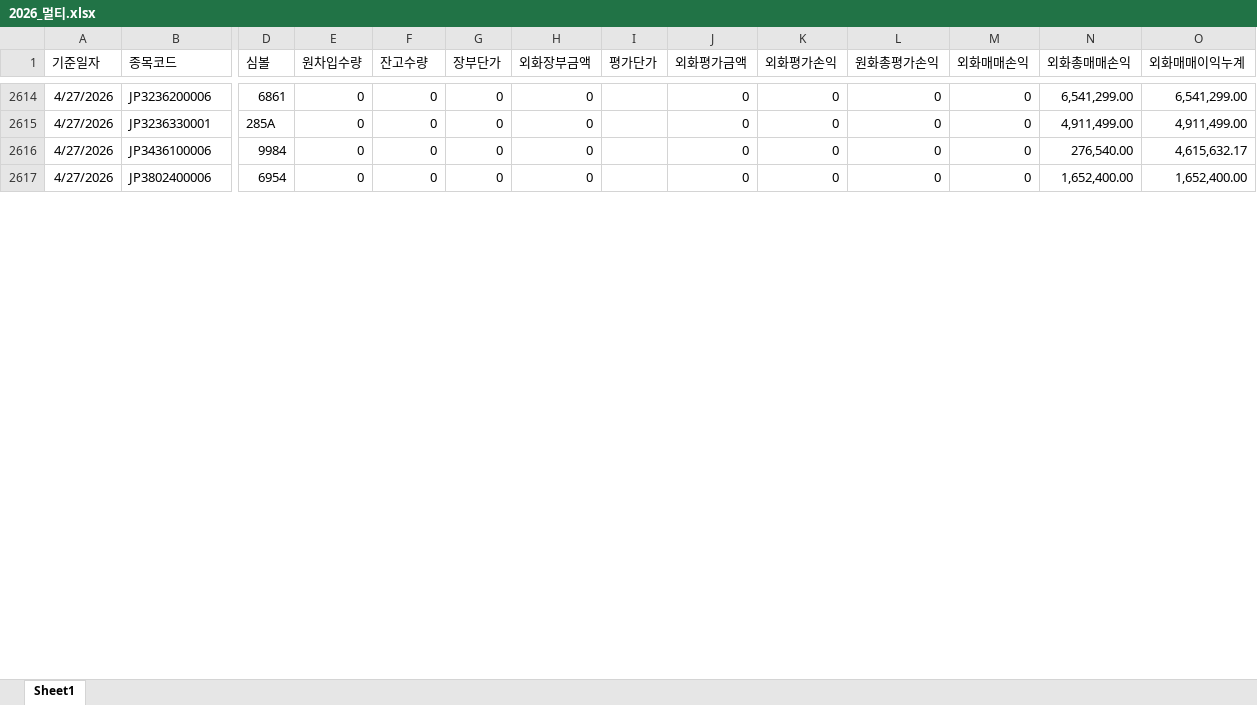
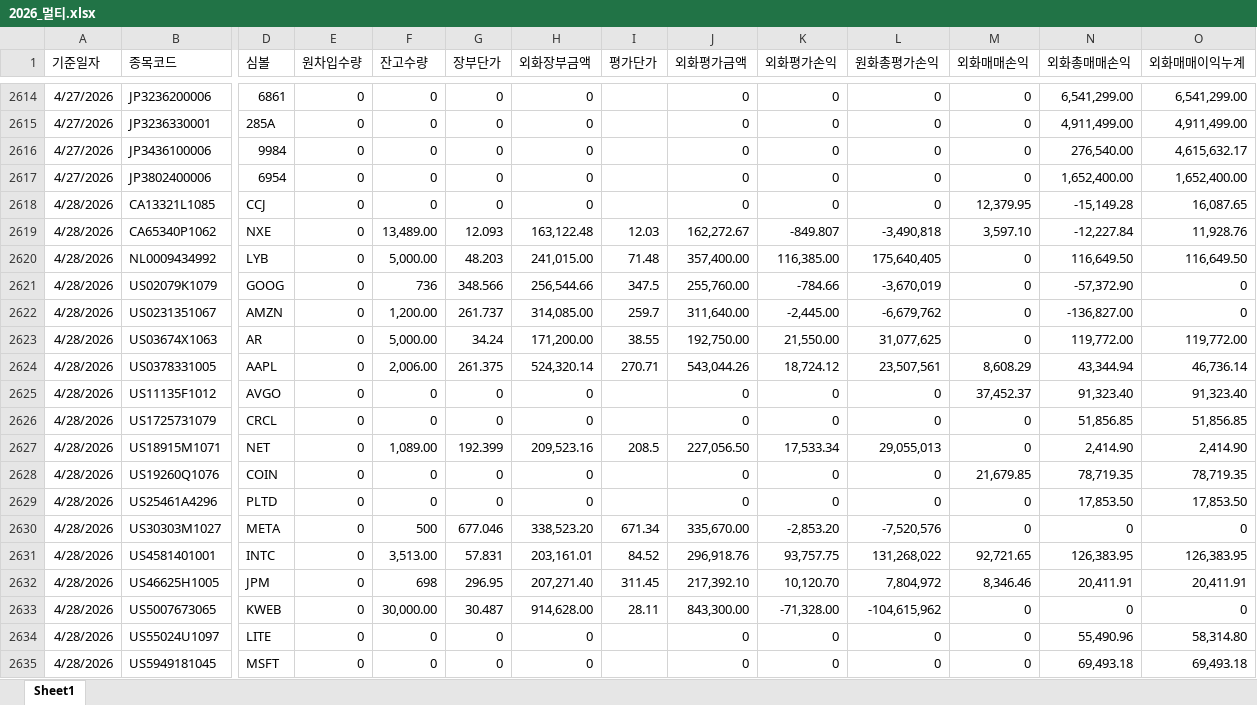
Before and after one commit to haazzang/Team_dashboard, an Excel workbook: 2026_멀티.xlsx, sheet Sheet1, drawn as a sheet; only a part is shown, gaps mark what is left out; values as stored, in another font and other column widths than the file's, no borders; rows hold the shown columns only; the diff covers the shown part only; the diff names each change by its address in the sheet, - before the commit and + after, or states it on an @@ line.

Commit message:
Update 2026_멀티.xlsx (2026-04-29 15:40:15)

```diff
--- a/2026_멀티.xlsx (sheet Sheet1)
+++ b/2026_멀티.xlsx (sheet Sheet1)
+row 2618: 4/28/2026 | CA13321L1085 | CCJ | 0 | 0 | 0 | 0 |  | 0 | 0 | 0 | 12,379.95 | -15,149.28 | 16,087.65
+row 2619: 4/28/2026 | CA65340P1062 | NXE | 0 | 13,489.00 | 12.093 | 163,122.48 | 12.03 | 162,272.67 | -849.807 | -3,490,818 | 3,597.10 | -12,227.84 | 11,928.76
+row 2620: 4/28/2026 | NL0009434992 | LYB | 0 | 5,000.00 | 48.203 | 241,015.00 | 71.48 | 357,400.00 | 116,385.00 | 175,640,405 | 0 | 116,649.50 | 116,649.50
+row 2621: 4/28/2026 | US02079K1079 | GOOG | 0 | 736 | 348.566 | 256,544.66 | 347.5 | 255,760.00 | -784.66 | -3,670,019 | 0 | -57,372.90 | 0
+row 2622: 4/28/2026 | US0231351067 | AMZN | 0 | 1,200.00 | 261.737 | 314,085.00 | 259.7 | 311,640.00 | -2,445.00 | -6,679,762 | 0 | -136,827.00 | 0
+row 2623: 4/28/2026 | US03674X1063 | AR | 0 | 5,000.00 | 34.24 | 171,200.00 | 38.55 | 192,750.00 | 21,550.00 | 31,077,625 | 0 | 119,772.00 | 119,772.00
+row 2624: 4/28/2026 | US0378331005 | AAPL | 0 | 2,006.00 | 261.375 | 524,320.14 | 270.71 | 543,044.26 | 18,724.12 | 23,507,561 | 8,608.29 | 43,344.94 | 46,736.14
+row 2625: 4/28/2026 | US11135F1012 | AVGO | 0 | 0 | 0 | 0 |  | 0 | 0 | 0 | 37,452.37 | 91,323.40 | 91,323.40
+row 2626: 4/28/2026 | US1725731079 | CRCL | 0 | 0 | 0 | 0 |  | 0 | 0 | 0 | 0 | 51,856.85 | 51,856.85
+row 2627: 4/28/2026 | US18915M1071 | NET | 0 | 1,089.00 | 192.399 | 209,523.16 | 208.5 | 227,056.50 | 17,533.34 | 29,055,013 | 0 | 2,414.90 | 2,414.90
+row 2628: 4/28/2026 | US19260Q1076 | COIN | 0 | 0 | 0 | 0 |  | 0 | 0 | 0 | 21,679.85 | 78,719.35 | 78,719.35
+row 2629: 4/28/2026 | US25461A4296 | PLTD | 0 | 0 | 0 | 0 |  | 0 | 0 | 0 | 0 | 17,853.50 | 17,853.50
+row 2630: 4/28/2026 | US30303M1027 | META | 0 | 500 | 677.046 | 338,523.20 | 671.34 | 335,670.00 | -2,853.20 | -7,520,576 | 0 | 0 | 0
+row 2631: 4/28/2026 | US4581401001 | INTC | 0 | 3,513.00 | 57.831 | 203,161.01 | 84.52 | 296,918.76 | 93,757.75 | 131,268,022 | 92,721.65 | 126,383.95 | 126,383.95
+row 2632: 4/28/2026 | US46625H1005 | JPM | 0 | 698 | 296.95 | 207,271.40 | 311.45 | 217,392.10 | 10,120.70 | 7,804,972 | 8,346.46 | 20,411.91 | 20,411.91
+row 2633: 4/28/2026 | US5007673065 | KWEB | 0 | 30,000.00 | 30.487 | 914,628.00 | 28.11 | 843,300.00 | -71,328.00 | -104,615,962 | 0 | 0 | 0
+row 2634: 4/28/2026 | US55024U1097 | LITE | 0 | 0 | 0 | 0 |  | 0 | 0 | 0 | 0 | 55,490.96 | 58,314.80
+row 2635: 4/28/2026 | US5949181045 | MSFT | 0 | 0 | 0 | 0 |  | 0 | 0 | 0 | 0 | 69,493.18 | 69,493.18
```
Also changed, not shown: 29 added rows, 2 removed rows and 192 edited cells elsewhere in this sheet.
